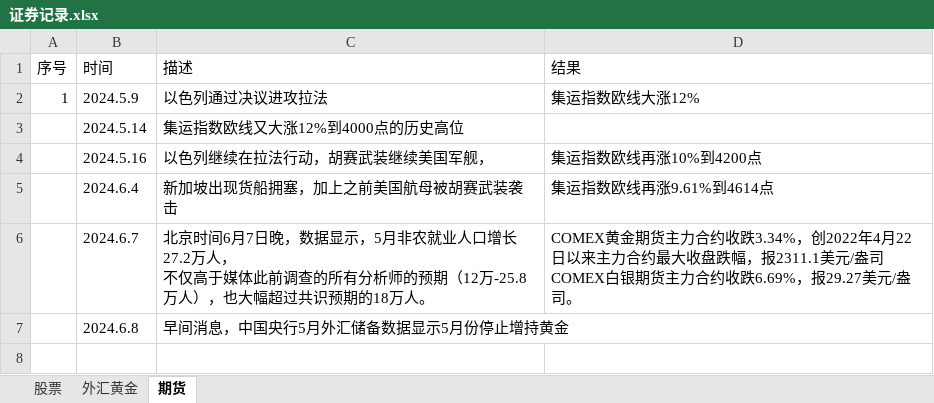
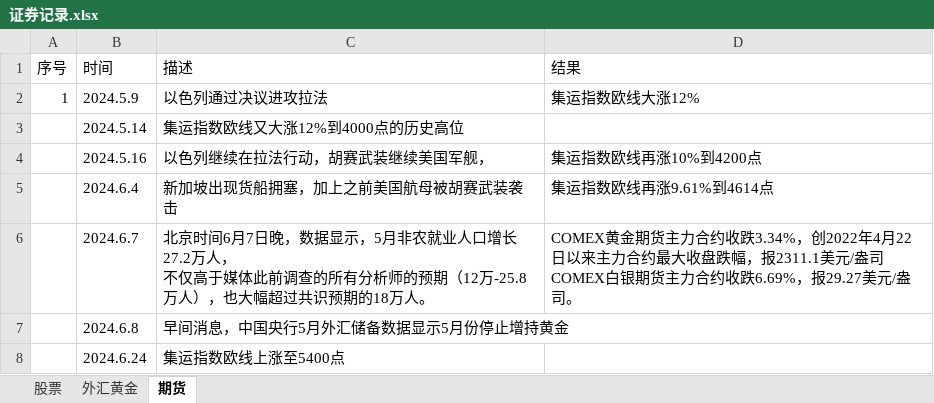
Before and after one commit to namelcx/military_org_new, an Excel workbook: 证券记录.xlsx, sheet 期货, drawn as a sheet; values as stored, in another font and other column widths than the file's, no borders; the diff names each change by its address in the sheet, - before the commit and + after, or states it on an @@ line.

```diff
--- a/证券记录.xlsx (sheet 期货)
+++ b/证券记录.xlsx (sheet 期货)
+row 8:  | 2024.6.24 | 集运指数欧线上涨至5400点
```
Also changed, not shown: sheet 外汇黄金, sheet 股票, 3 other files.
